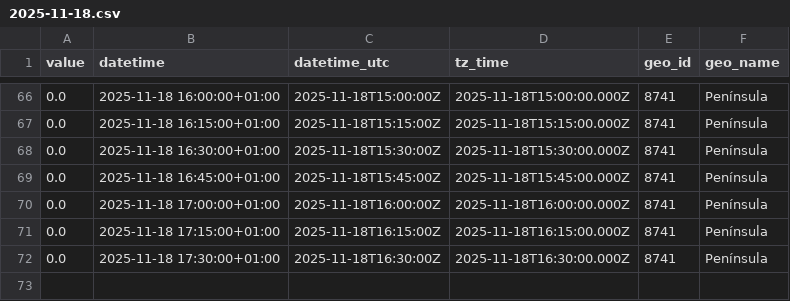
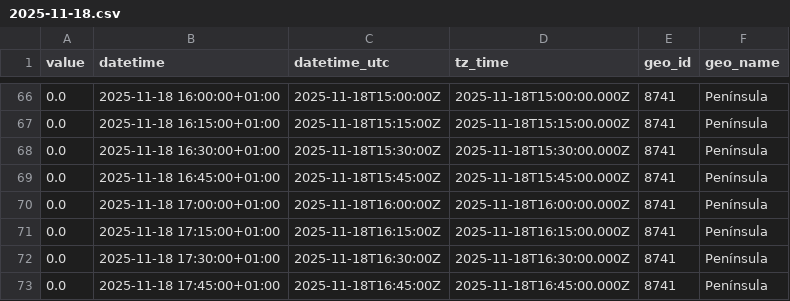
Before and after one commit to Amir-Torbati/15min_wind_generation_Spain, a CSV file: data/2025-11-18.csv, drawn as a sheet; only a part is shown, gaps mark what is left out; the diff names each change by its address in the sheet, - before the commit and + after, or states it on an @@ line.

```diff
--- a/data/2025-11-18.csv
+++ b/data/2025-11-18.csv
+row 73: 0.0 | 2025-11-18 17:45:00+01:00 | 2025-11-18T16:45:00Z | 2025-11-18T16:45:00.000Z | 8741 | Península
```
Also changed, not shown: 3 other files.
